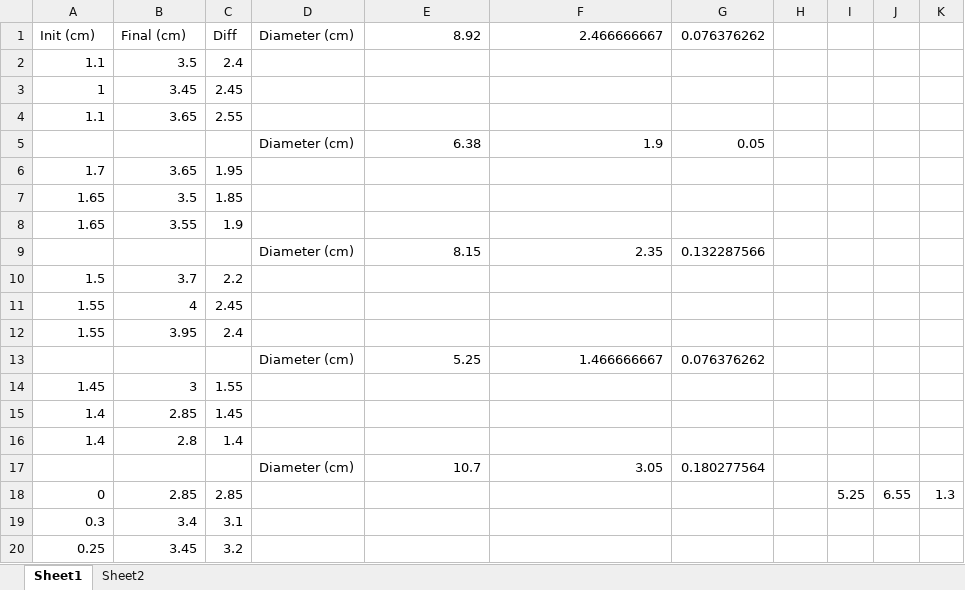
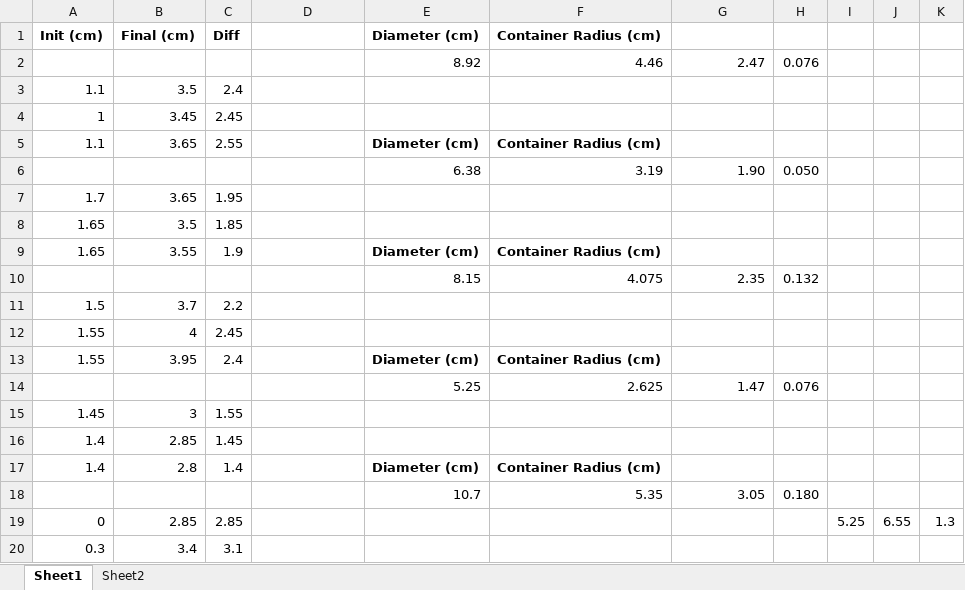
Before and after one commit to toAtulArora/IISER_repo, an Excel workbook: Semester8/lab/exp7/exp7data.xlsx, sheet Sheet1, drawn as a sheet; only a part is shown; the shorter side is filled out with more unchanged rows; values as stored, in another font and other column widths than the file's, no borders; charts and pictures not drawn; removed rows and columns are numbered as before the commit, all else as after; the diff names each change by its address in the sheet, - before the commit and + after, or states it on an @@ line.

```diff
--- a/Semester8/lab/exp7/exp7data.xlsx (sheet Sheet1)
+++ b/Semester8/lab/exp7/exp7data.xlsx (sheet Sheet1)
-A1:C1 bold: off
+A1:C1 bold: on
-D1: Diameter (cm)
+D1: (empty)
-E1: 8.92
+E1: Diameter (cm)
-E1:F1 bold: off
+E1:F1 bold: on
-F1: 2.466666667
+F1: Container Radius (cm)
-G1: 0.076376262
+G1: (empty)
+row 2:  |  |  |  | 8.92 | 4.46 | 2.47 | 0.076
-E5 (Diameter (cm)): (empty)
+E5 (Diameter (cm)): Diameter (cm)
-F5 (Container Radius (cm)): (empty)
+F5 (Container Radius (cm)): Container Radius (cm)
-row 5:  |  |  | Diameter (cm) | 6.38 | 1.9 | 0.05
+row 6:  |  |  |  | 6.38 | 3.19 | 1.90 | 0.050
-E9 (Diameter (cm)): (empty)
+E9 (Diameter (cm)): Diameter (cm)
-F9 (Container Radius (cm)): (empty)
+F9 (Container Radius (cm)): Container Radius (cm)
-row 9:  |  |  | Diameter (cm) | 8.15 | 2.35 | 0.132287566
+row 10:  |  |  |  | 8.15 | 4.075 | 2.35 | 0.132
-E13 (Diameter (cm)): (empty)
+E13 (Diameter (cm)): Diameter (cm)
-F13 (Container Radius (cm)): (empty)
+F13 (Container Radius (cm)): Container Radius (cm)
-row 13:  |  |  | Diameter (cm) | 5.25 | 1.466666667 | 0.076376262
+row 14:  |  |  |  | 5.25 | 2.625 | 1.47 | 0.076
-E17 (Diameter (cm)): (empty)
+E17 (Diameter (cm)): Diameter (cm)
-F17 (Container Radius (cm)): (empty)
+F17 (Container Radius (cm)): Container Radius (cm)
-row 17:  |  |  | Diameter (cm) | 10.7 | 3.05 | 0.180277564
+row 18:  |  |  |  | 10.7 | 5.35 | 3.05 | 0.180
```
Also changed, not shown: formulas that keep their value, charts or pictures, 32 other files.
